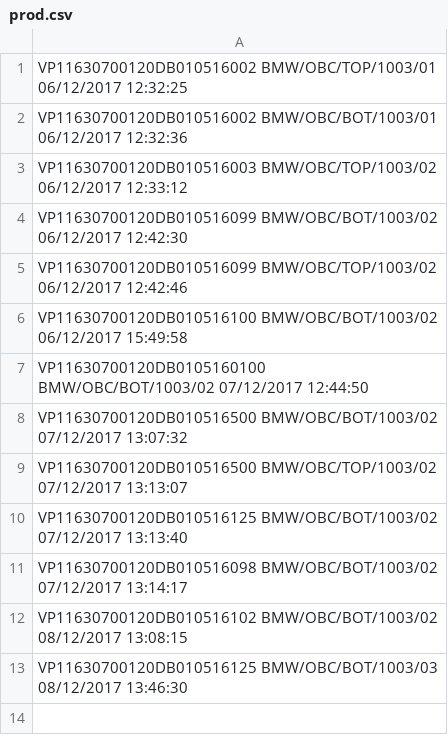
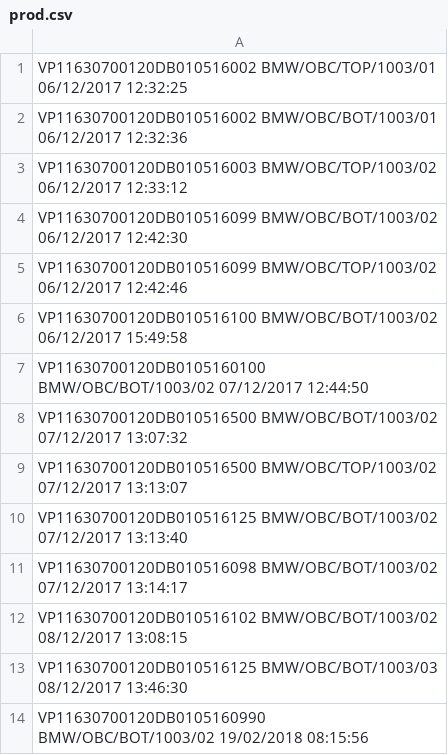
Before and after one commit to peltzergergely/CCTrace, a CSV file: CCTrace/bin/Release/prod.csv, drawn as a sheet; the diff names each change by its address in the sheet, - before the commit and + after, or states it on an @@ line.

```diff
--- a/CCTrace/bin/Release/prod.csv
+++ b/CCTrace/bin/Release/prod.csv
+row 14: VP11630700120DB0105160990 BMW/OBC/BOT/1003/02 19/02/2018 08:15:56
```
Also changed, not shown: 32 other files.
